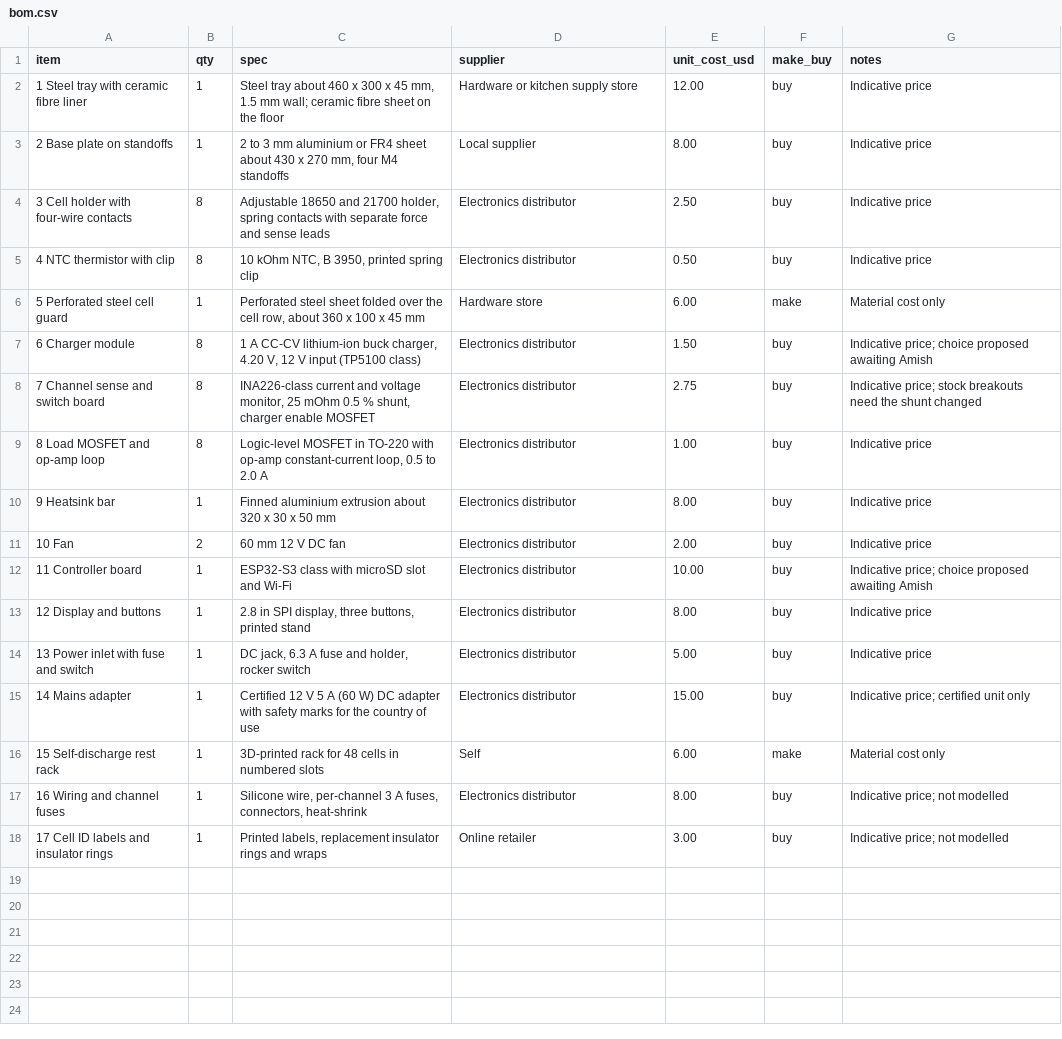
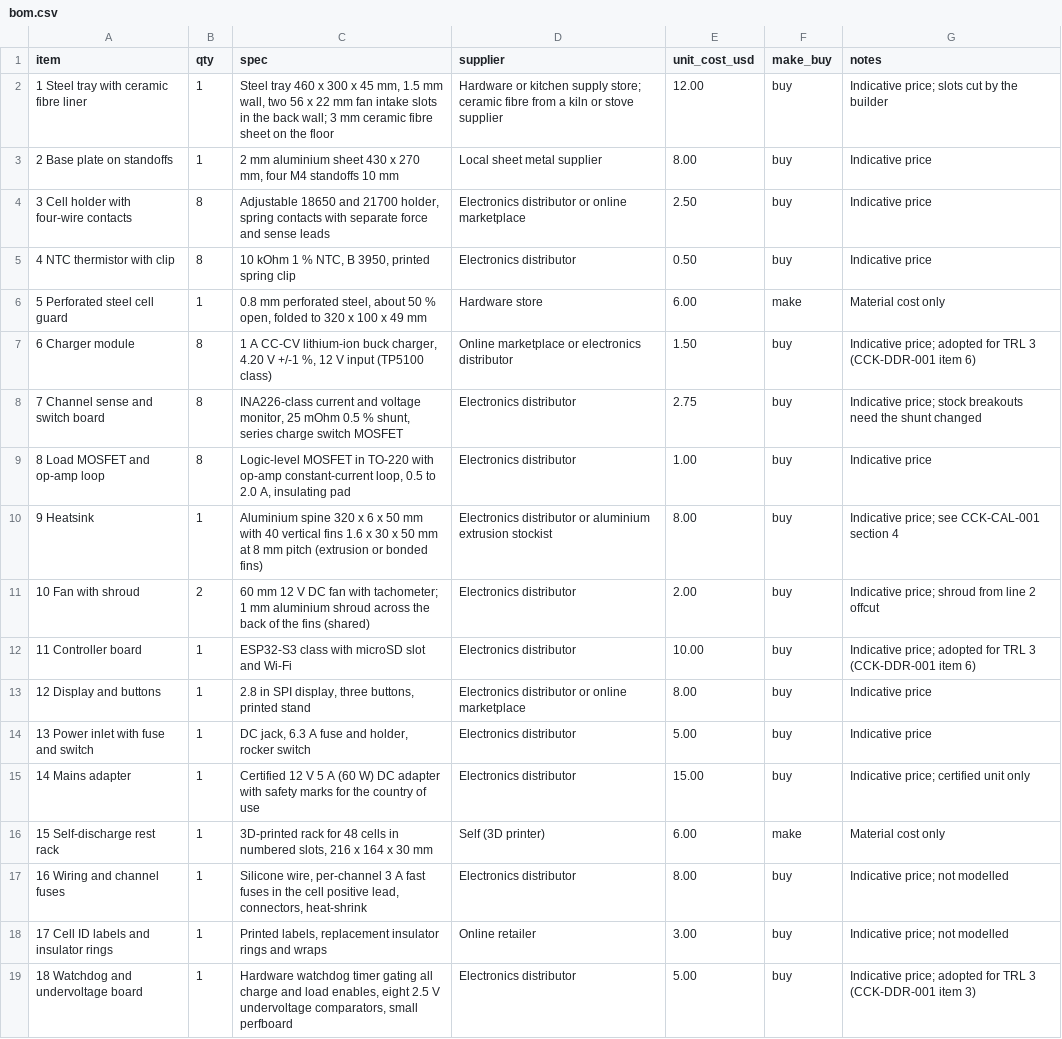
Before and after one commit to BoujeeEnjinia1701/cellcheck, a CSV file: bom/bom.csv, drawn as a sheet.

```diff
--- a/bom/bom.csv
+++ b/bom/bom.csv
@@ -1,18 +1,19 @@
 item,qty,spec,supplier,unit_cost_usd,make_buy,notes
-1 Steel tray with ceramic fibre liner,1,"Steel tray about 460 x 300 x 45 mm, 1.5 mm wall; ceramic fibre sheet on the floor",Hardware or kitchen supply store,12.00,buy,Indicative price
-2 Base plate on standoffs,1,"2 to 3 mm aluminium or FR4 sheet about 430 x 270 mm, four M4 standoffs",Local supplier,8.00,buy,Indicative price
-3 Cell holder with four-wire contacts,8,"Adjustable 18650 and 21700 holder, spring contacts with separate force and sense leads",Electronics distributor,2.50,buy,Indicative price
-4 NTC thermistor with clip,8,"10 kOhm NTC, B 3950, printed spring clip",Electronics distributor,0.50,buy,Indicative price
-5 Perforated steel cell guard,1,"Perforated steel sheet folded over the cell row, about 360 x 100 x 45 mm",Hardware store,6.00,make,Material cost only
-6 Charger module,8,"1 A CC-CV lithium-ion buck charger, 4.20 V, 12 V input (TP5100 class)",Electronics distributor,1.50,buy,Indicative price; choice proposed awaiting Amish
-7 Channel sense and switch board,8,"INA226-class current and voltage monitor, 25 mOhm 0.5 % shunt, charger enable MOSFET",Electronics distributor,2.75,buy,Indicative price; stock breakouts need the shunt changed
-8 Load MOSFET and op-amp loop,8,"Logic-level MOSFET in TO-220 with op-amp constant-current loop, 0.5 to 2.0 A",Electronics distributor,1.00,buy,Indicative price
-9 Heatsink bar,1,"Finned aluminium extrusion about 320 x 30 x 50 mm",Electronics distributor,8.00,buy,Indicative price
-10 Fan,2,"60 mm 12 V DC fan",Electronics distributor,2.00,buy,Indicative price
-11 Controller board,1,"ESP32-S3 class with microSD slot and Wi-Fi",Electronics distributor,10.00,buy,Indicative price; choice proposed awaiting Amish
-12 Display and buttons,1,"2.8 in SPI display, three buttons, printed stand",Electronics distributor,8.00,buy,Indicative price
+1 Steel tray with ceramic fibre liner,1,"Steel tray 460 x 300 x 45 mm, 1.5 mm wall, two 56 x 22 mm fan intake slots in the back wall; 3 mm ceramic fibre sheet on the floor",Hardware or kitchen supply store; ceramic fibre from a kiln or stove supplier,12.00,buy,Indicative price; slots cut by the builder
+2 Base plate on standoffs,1,"2 mm aluminium sheet 430 x 270 mm, four M4 standoffs 10 mm",Local sheet metal supplier,8.00,buy,Indicative price
+3 Cell holder with four-wire contacts,8,"Adjustable 18650 and 21700 holder, spring contacts with separate force and sense leads",Electronics distributor or online marketplace,2.50,buy,Indicative price
+4 NTC thermistor with clip,8,"10 kOhm 1 % NTC, B 3950, printed spring clip",Electronics distributor,0.50,buy,Indicative price
+5 Perforated steel cell guard,1,"0.8 mm perforated steel, about 50 % open, folded to 320 x 100 x 49 mm",Hardware store,6.00,make,Material cost only
+6 Charger module,8,"1 A CC-CV lithium-ion buck charger, 4.20 V +/-1 %, 12 V input (TP5100 class)",Online marketplace or electronics distributor,1.50,buy,Indicative price; adopted for TRL 3 (CCK-DDR-001 item 6)
+7 Channel sense and switch board,8,"INA226-class current and voltage monitor, 25 mOhm 0.5 % shunt, series charge switch MOSFET",Electronics distributor,2.75,buy,Indicative price; stock breakouts need the shunt changed
+8 Load MOSFET and op-amp loop,8,"Logic-level MOSFET in TO-220 with op-amp constant-current loop, 0.5 to 2.0 A, insulating pad",Electronics distributor,1.00,buy,Indicative price
+9 Heatsink,1,"Aluminium spine 320 x 6 x 50 mm with 40 vertical fins 1.6 x 30 x 50 mm at 8 mm pitch (extrusion or bonded fins)",Electronics distributor or aluminium extrusion stockist,8.00,buy,Indicative price; see CCK-CAL-001 section 4
+10 Fan with shroud,2,"60 mm 12 V DC fan with tachometer; 1 mm aluminium shroud across the back of the fins (shared)",Electronics distributor,2.00,buy,Indicative price; shroud from line 2 offcut
+11 Controller board,1,"ESP32-S3 class with microSD slot and Wi-Fi",Electronics distributor,10.00,buy,Indicative price; adopted for TRL 3 (CCK-DDR-001 item 6)
+12 Display and buttons,1,"2.8 in SPI display, three buttons, printed stand",Electronics distributor or online marketplace,8.00,buy,Indicative price
 13 Power inlet with fuse and switch,1,"DC jack, 6.3 A fuse and holder, rocker switch",Electronics distributor,5.00,buy,Indicative price
 14 Mains adapter,1,"Certified 12 V 5 A (60 W) DC adapter with safety marks for the country of use",Electronics distributor,15.00,buy,Indicative price; certified unit only
-15 Self-discharge rest rack,1,"3D-printed rack for 48 cells in numbered slots",Self,6.00,make,Material cost only
-16 Wiring and channel fuses,1,"Silicone wire, per-channel 3 A fuses, connectors, heat-shrink",Electronics distributor,8.00,buy,Indicative price; not modelled
+15 Self-discharge rest rack,1,"3D-printed rack for 48 cells in numbered slots, 216 x 164 x 30 mm",Self (3D printer),6.00,make,Material cost only
+16 Wiring and channel fuses,1,"Silicone wire, per-channel 3 A fast fuses in the cell positive lead, connectors, heat-shrink",Electronics distributor,8.00,buy,Indicative price; not modelled
 17 Cell ID labels and insulator rings,1,"Printed labels, replacement insulator rings and wraps",Online retailer,3.00,buy,Indicative price; not modelled
+18 Watchdog and undervoltage board,1,"Hardware watchdog timer gating all charge and load enables, eight 2.5 V undervoltage comparators, small perfboard",Electronics distributor,5.00,buy,Indicative price; adopted for TRL 3 (CCK-DDR-001 item 3)
```
Also changed, not shown: 42 other files.
